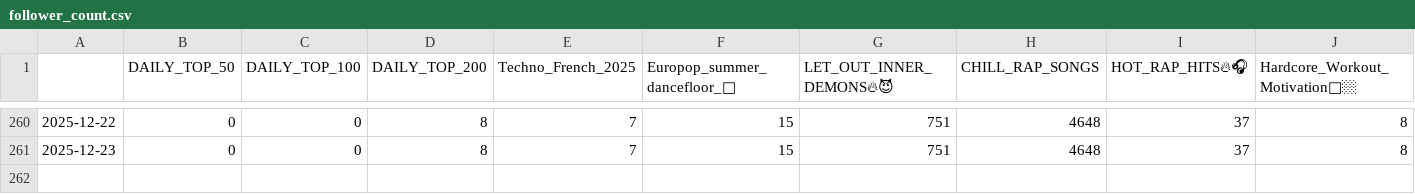
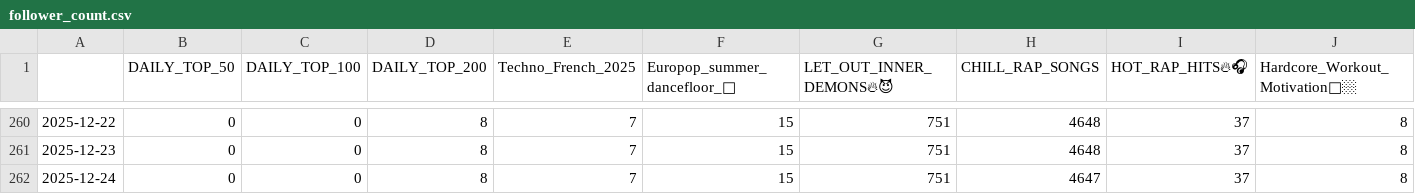
Before and after one commit to kurczakooo/top-playlists-maker, a CSV file: src/data/follower_count.csv, drawn as a sheet; only a part is shown, gaps mark what is left out; rows hold the shown columns only; the diff names each change by its address in the sheet, - before the commit and + after, or states it on an @@ line.

```diff
--- a/src/data/follower_count.csv
+++ b/src/data/follower_count.csv
+row 262: 2025-12-24 | 0 | 0 | 8 | 7 | 15 | 751 | 4647 | 37 | 8
```
Also changed, not shown: 9 other files.
